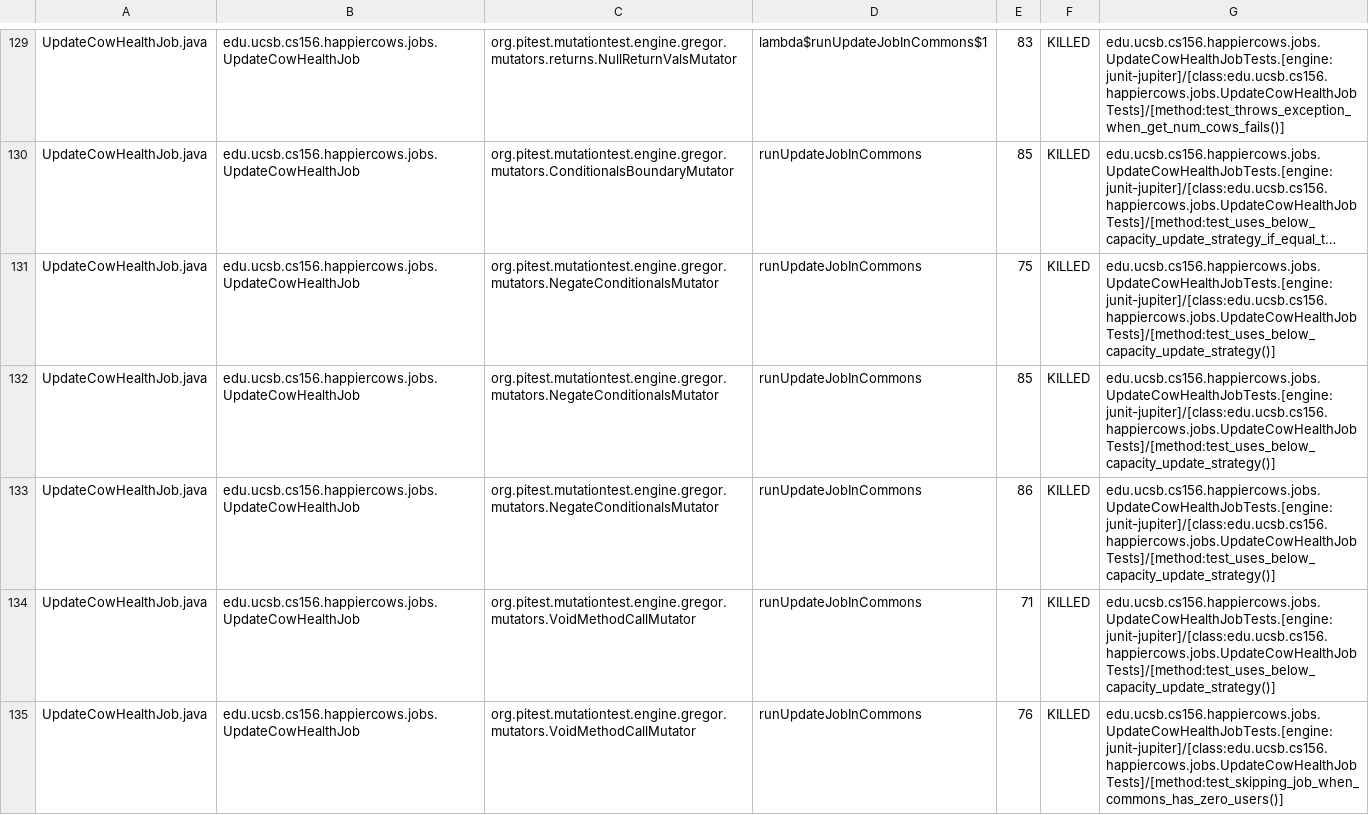
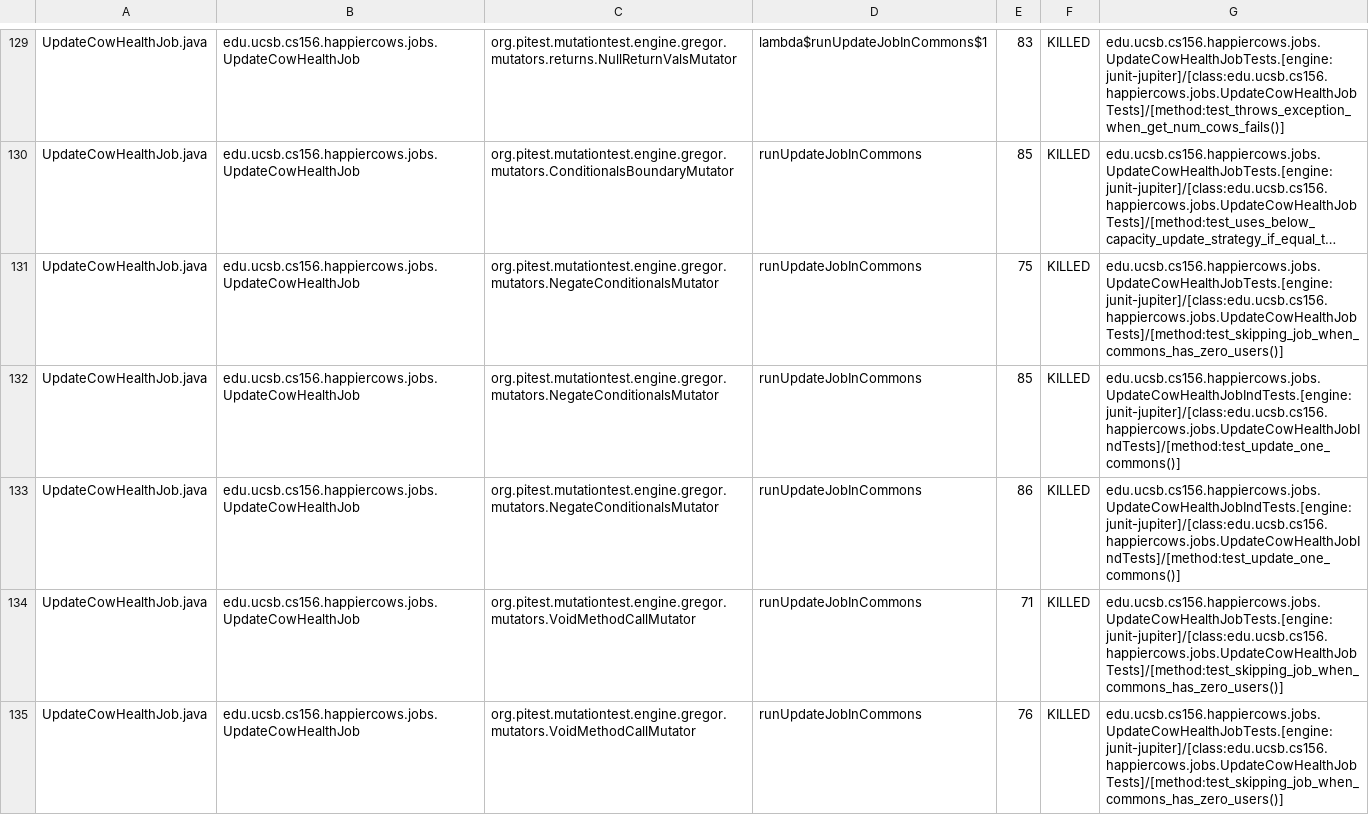
Before and after one commit to ucsb-cs156-w24/proj-happy-cows-w24-4pm-4, a CSV file: prs/15/pitest/mutations.csv, drawn as a sheet; only a part is shown, gaps mark what is left out; long unchanged cells end in …; the diff covers the shown part only; the diff names each change by its address in the sheet, - before the commit and + after, or states it on an @@ line.

Commit message:
Deploying to gh-pages from @ ucsb-cs156-w24/proj-happy-cows-w24-4pm-4@142724ce150d40138912eb639f78af6224b7a824 🚀

```diff
--- a/prs/15/pitest/mutations.csv
+++ b/prs/15/pitest/mutations.csv
-G131: edu.ucsb.cs156.happiercows.jobs.UpdateCowHealthJobTests.[engine:junit-jupiter]/[class:edu.ucsb.cs156.happiercows.jobs.UpdateCowHealthJobTests]/[method:test_uses_below_capacity_update_strategy()]
+G131: edu.ucsb.cs156.happiercows.jobs.UpdateCowHealthJobTests.[engine:junit-jupiter]/[class:edu.ucsb.cs156.happiercows.jobs.UpdateCowHealthJobTests]/[method:test_skipping_job_when_commons_has_zero_users()]
-G132:G133: edu.ucsb.cs156.happiercows.jobs.UpdateCowHealthJobTests.[engine:junit-jupiter]/[class:edu.ucsb.cs156.happiercows.jobs.UpdateCowHealthJobTests]/[method:test_uses_below_capacity_update_strategy()]
+G132:G133: edu.ucsb.cs156.happiercows.jobs.UpdateCowHealthJobIndTests.[engine:junit-jupiter]/[class:edu.ucsb.cs156.happiercows.jobs.UpdateCowHealthJobIndTests]/[method:test_update_one_commons()]
-G134: edu.ucsb.cs156.happiercows.jobs.UpdateCowHealthJobTests.[engine:junit-jupiter]/[class:edu.ucsb.cs156.happiercows.jobs.UpdateCowHealthJobTests]/[method:test_uses_below_capacity_update_strategy()]
+G134: edu.ucsb.cs156.happiercows.jobs.UpdateCowHealthJobTests.[engine:junit-jupiter]/[class:edu.ucsb.cs156.happiercows.jobs.UpdateCowHealthJobTests]/[method:test_skipping_job_when_commons_has_zero_users()]
```
Also changed, not shown: 46 edited cells elsewhere in this file, 49 other files.
